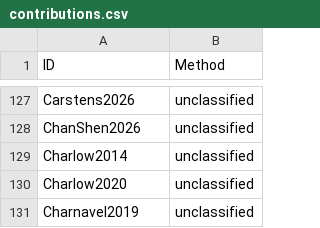
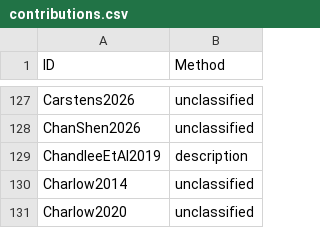
Before and after one commit to linglib-community/linglib, a CSV file: Linglib/Data/Examples/contributions.csv, drawn as a sheet; only a part is shown, gaps mark what is left out; the shorter side is filled out with more unchanged rows.

```diff
--- a/Linglib/Data/Examples/contributions.csv
+++ b/Linglib/Data/Examples/contributions.csv
@@ -128,2 +128,3 @@ Carstens2026,unclassified
 ChanShen2026,unclassified
+ChandleeEtAl2019,description
 Charlow2014,unclassified
```
Also changed, not shown: Linglib/Data/Examples/languages.csv, 9 other files.
